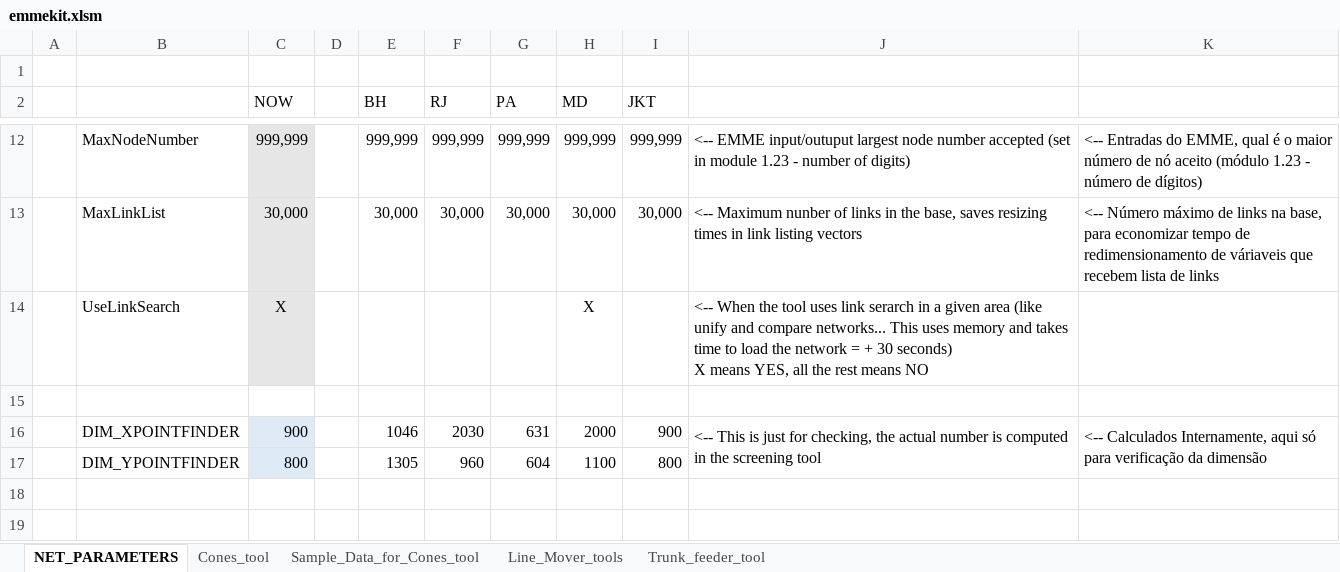
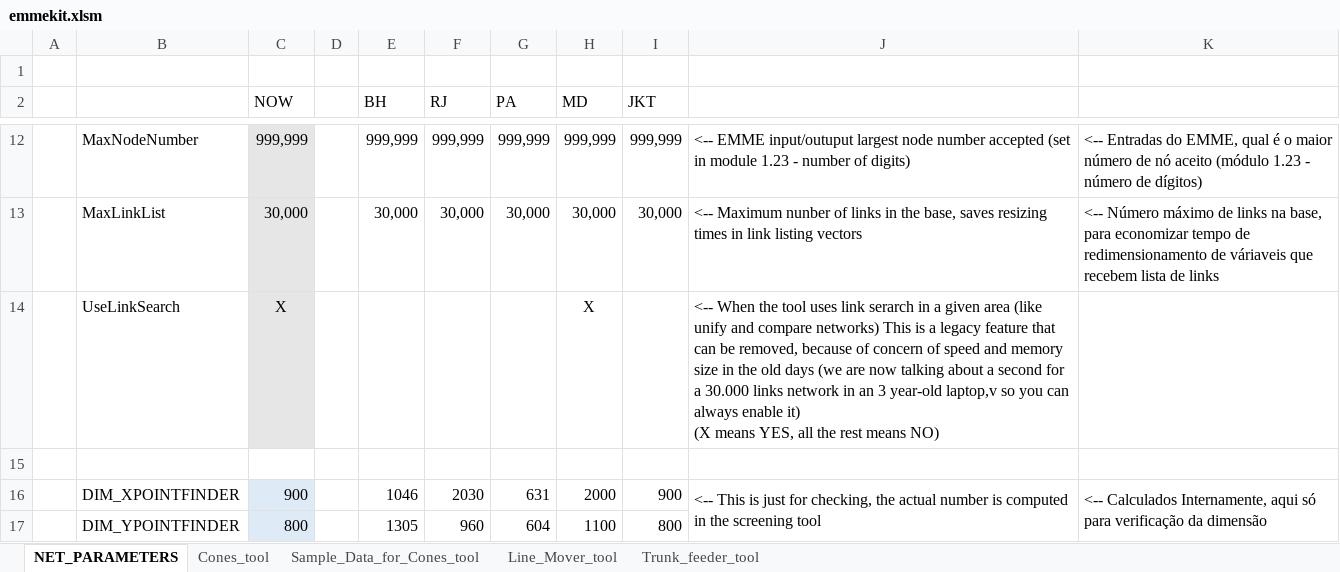
Before and after one commit to aszasz/emmekit.vba, an Excel workbook: emmekit.xlsm, sheet NET_PARAMETERS, drawn as a sheet; only a part is shown, gaps mark what is left out; values as stored, in another font and other column widths than the file's, no borders; ↵ is a line break in a cell; the diff names each change by its address in the sheet, - before the commit and + after, or states it on an @@ line.

```diff
--- a/emmekit.xlsm (sheet NET_PARAMETERS)
+++ b/emmekit.xlsm (sheet NET_PARAMETERS)
-sheet tab: Line_Mover_tools
+sheet tab: Line_Mover_tool
-J14: …and compare networks... This uses memory and takes time to load the network = + 30 seconds) ↵ X means YES, all the rest means NO
+J14: …and compare networks) This is a legacy feature that can be removed, because of concern of speed and memory size in the old days (we are now talking about a second for a 30.000 links network in an 3 year-old laptop,v so you can always enable it) ↵ (X means YES, all the rest means NO)
```
Also changed, not shown: sheet Line_Mover_tool, formulas that keep their value, charts or pictures, 7 other files.
